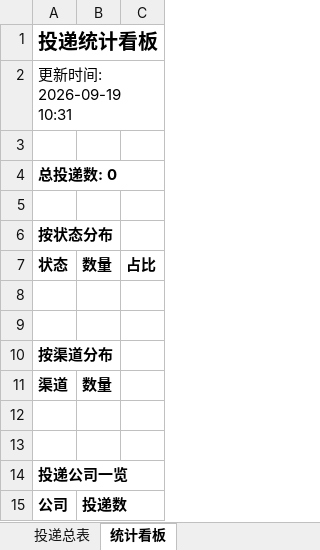
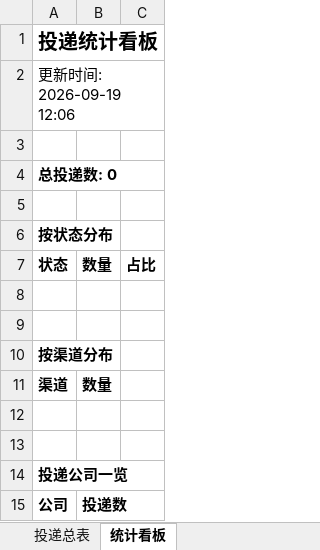
Before and after one commit to LIlIIllII/wenke-radar, an Excel workbook: reports/投递追踪表.xlsx, sheet 统计看板, drawn as a sheet; values as stored, in another font and other column widths than the file's, no borders; the diff names each change by its address in the sheet, - before the commit and + after, or states it on an @@ line.

Commit message:
📰 秋招雷达日报 2026-09-19

```diff
--- a/reports/投递追踪表.xlsx (sheet 统计看板)
+++ b/reports/投递追踪表.xlsx (sheet 统计看板)
-A2: 更新时间: 2026-09-19 10:31
+A2: 更新时间: 2026-09-19 12:06
```
